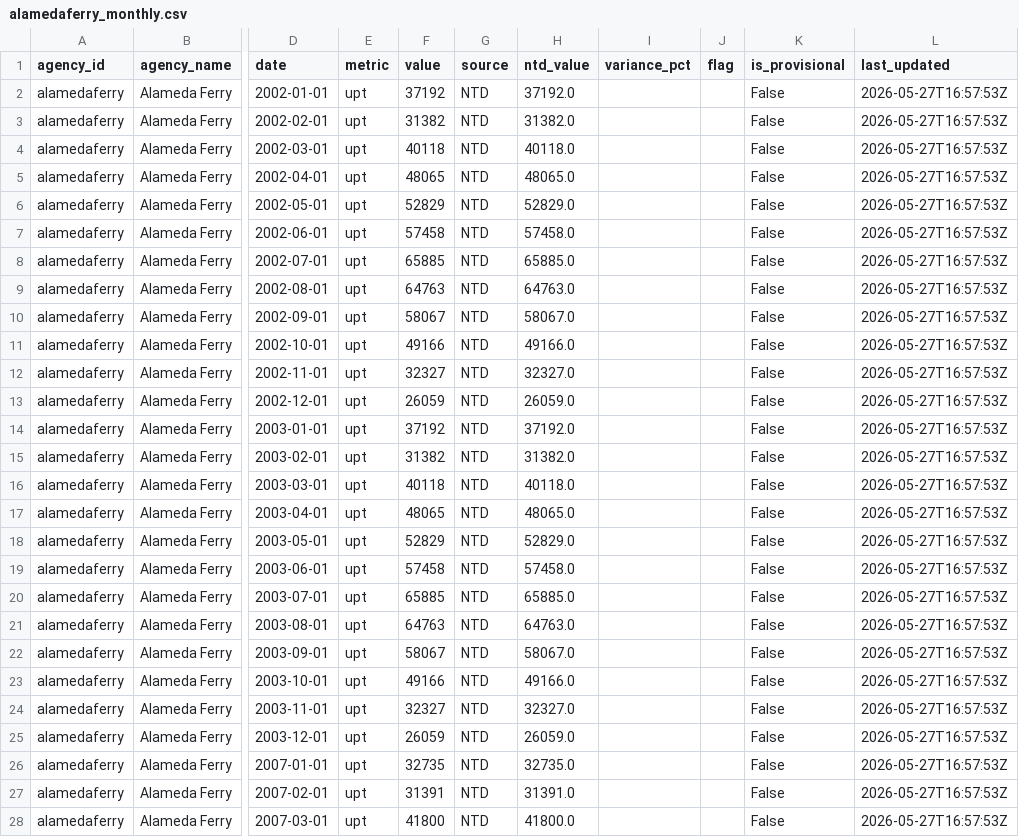
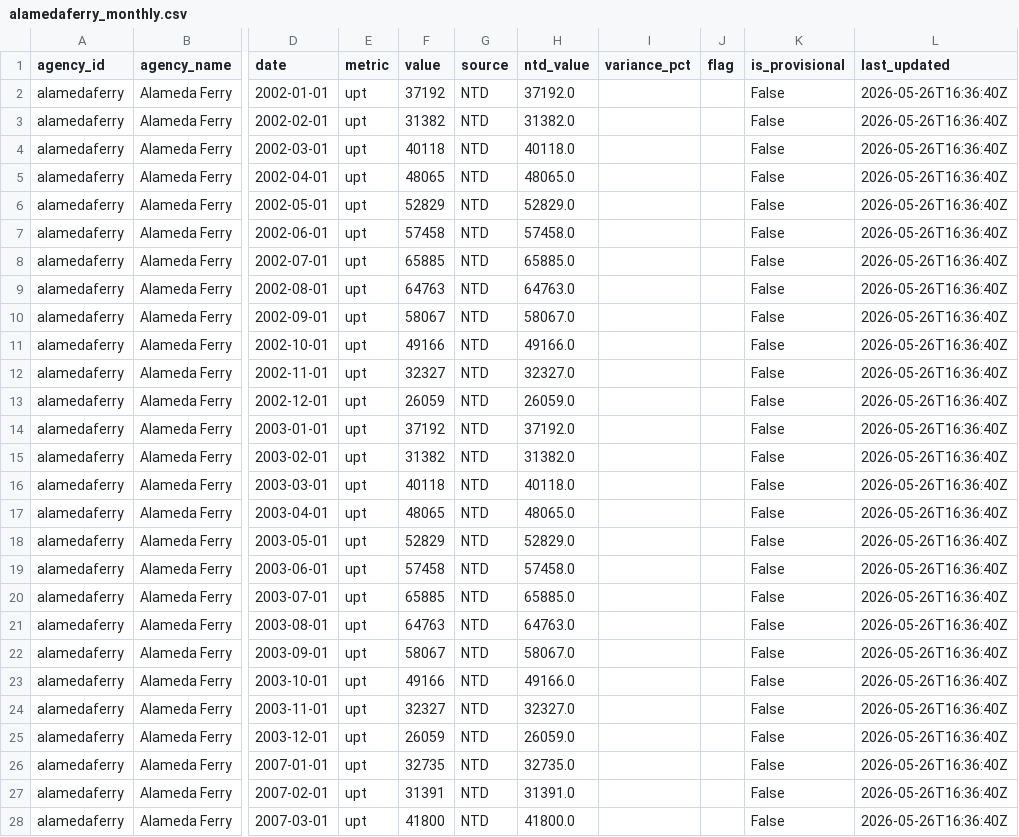
Before and after one commit to alariosjx/bcn-transit-tracker, a CSV file: data/public/alamedaferry_monthly.csv, drawn as a sheet; only a part is shown, gaps mark what is left out; the diff covers the shown part only; the diff names each change by its address in the sheet, - before the commit and + after, or states it on an @@ line.

```diff
--- a/data/public/alamedaferry_monthly.csv
+++ b/data/public/alamedaferry_monthly.csv
-L2:L28 (last_updated): 2026-05-27T16:57:53Z
+L2:L28 (last_updated): 2026-05-26T16:36:40Z
```
Also changed, not shown: 57 edited cells elsewhere in this file, data/public/ace_monthly.csv, data/public/actransit_monthly.csv, 27 other files.
